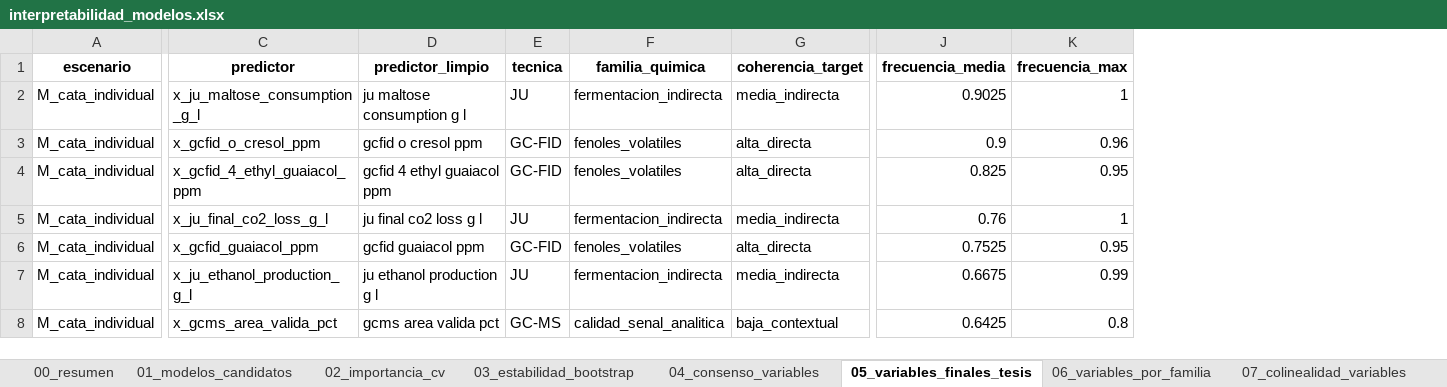
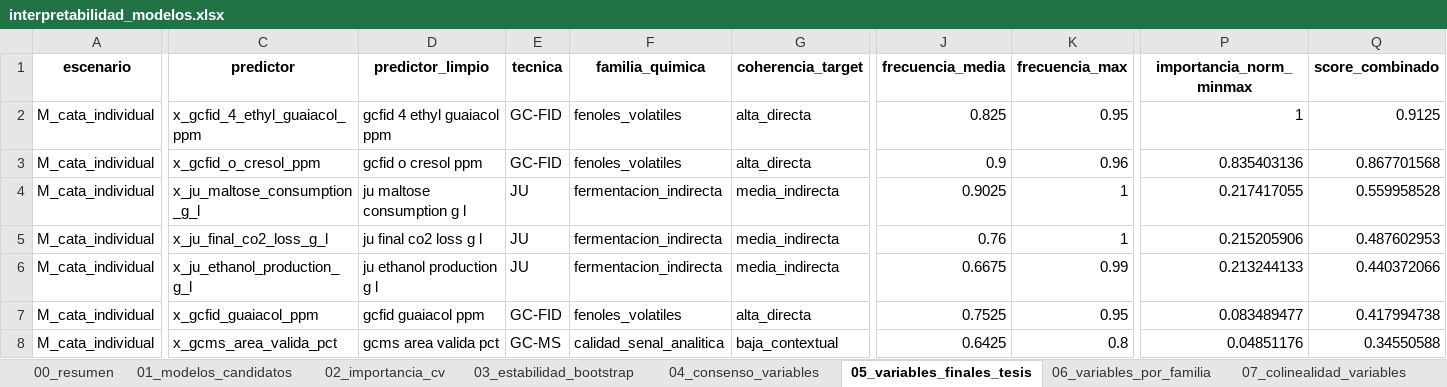
Before and after one commit to Alexandra-Navarro/tesis_whisky, an Excel workbook: data/modelamiento/interpretabilidad_modelos.xlsx, sheet 05_variables_finales_tesis, drawn as a sheet; only a part is shown, gaps mark what is left out; values as stored, in another font and other column widths than the file's, no borders; removed rows and columns are numbered as before the commit, all else as after; rows hold the shown columns only; the diff covers the shown part only; the diff names each change by its address in the sheet, - before the commit and + after, or states it on an @@ line.

```diff
--- a/data/modelamiento/interpretabilidad_modelos.xlsx (sheet 05_variables_finales_tesis)
+++ b/data/modelamiento/interpretabilidad_modelos.xlsx (sheet 05_variables_finales_tesis)
+column P (importancia_norm_minmax), rows 2-6: 1 | 0.835403136 | 0.217417055 | 0.215205906 | 0.213244133; row 8: 0.04851176
+column Q (score_combinado), rows 2-6: 0.9125 | 0.867701568 | 0.559958528 | 0.487602953 | 0.440372066; row 8: 0.34550588
-C2 (predictor): x_ju_maltose_consumption_g_l
+C2 (predictor): x_gcfid_4_ethyl_guaiacol_ppm
-D2 (predictor_limpio): ju maltose consumption g l
+D2 (predictor_limpio): gcfid 4 ethyl guaiacol ppm
-E2 (tecnica): JU
+E2 (tecnica): GC-FID
-F2 (familia_quimica): fermentacion_indirecta
+F2 (familia_quimica): fenoles_volatiles
-G2 (coherencia_target): media_indirecta
+G2 (coherencia_target): alta_directa
-J2 (frecuencia_media): 0.9025
+J2 (frecuencia_media): 0.825
-K2 (frecuencia_max): 1
+K2 (frecuencia_max): 0.95
-C4 (predictor): x_gcfid_4_ethyl_guaiacol_ppm
+C4 (predictor): x_ju_maltose_consumption_g_l
-D4 (predictor_limpio): gcfid 4 ethyl guaiacol ppm
+D4 (predictor_limpio): ju maltose consumption g l
-E4 (tecnica): GC-FID
+E4 (tecnica): JU
-F4 (familia_quimica): fenoles_volatiles
+F4 (familia_quimica): fermentacion_indirecta
-G4 (coherencia_target): alta_directa
+G4 (coherencia_target): media_indirecta
-J4 (frecuencia_media): 0.825
+J4 (frecuencia_media): 0.9025
-K4 (frecuencia_max): 0.95
+K4 (frecuencia_max): 1
-row 6: M_cata_individual | x_gcfid_guaiacol_ppm | gcfid guaiacol ppm | GC-FID | fenoles_volatiles | alta_directa | 0.7525 | 0.95
+row 7: M_cata_individual | x_gcfid_guaiacol_ppm | gcfid guaiacol ppm | GC-FID | fenoles_volatiles | alta_directa | 0.7525 | 0.95 | 0.083489477 | 0.417994738
```
Also changed, not shown: 3 added rows, 3 removed rows and 48 edited cells elsewhere in this sheet, sheet 04_consenso_variables, sheet 07_colinealidad_variables, data/modelamiento/comparacion_escenarios_modelamiento.xlsx, data/modelamiento/resultados_modelo_base.xlsx, 32 other files.
